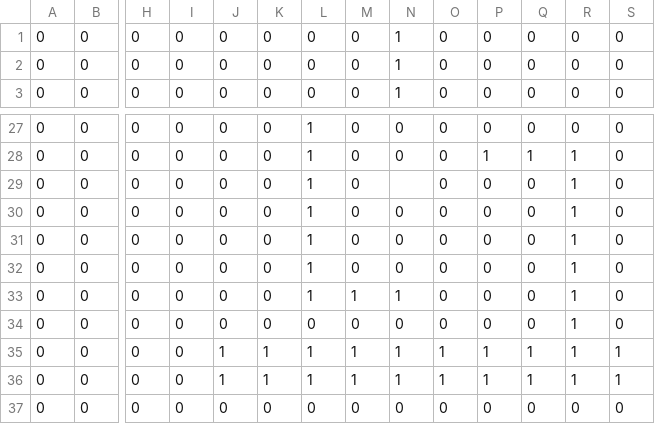
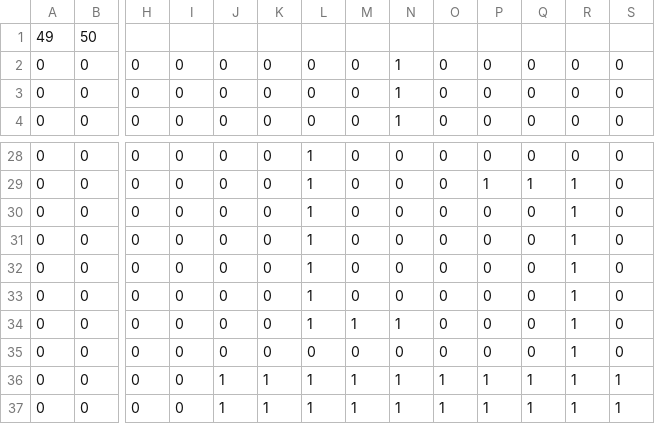
Before and after one commit to xTechon/Multi-Robot-PP-EGA, a CSV file: maps/map3.csv, drawn as a sheet; only a part is shown, gaps mark what is left out; the shorter side is filled out with more unchanged rows; addresses are those after the commit; rows hold the shown columns only; the diff names each change by its address in the sheet, - before the commit and + after, or states it on an @@ line.

```diff
--- a/maps/map3.csv
+++ b/maps/map3.csv
+row 1: 49 | 50
-N30: (empty)
+N30: 0
```
Also changed, not shown: maps/map10.csv, maps/map12.csv, 10 other files.
